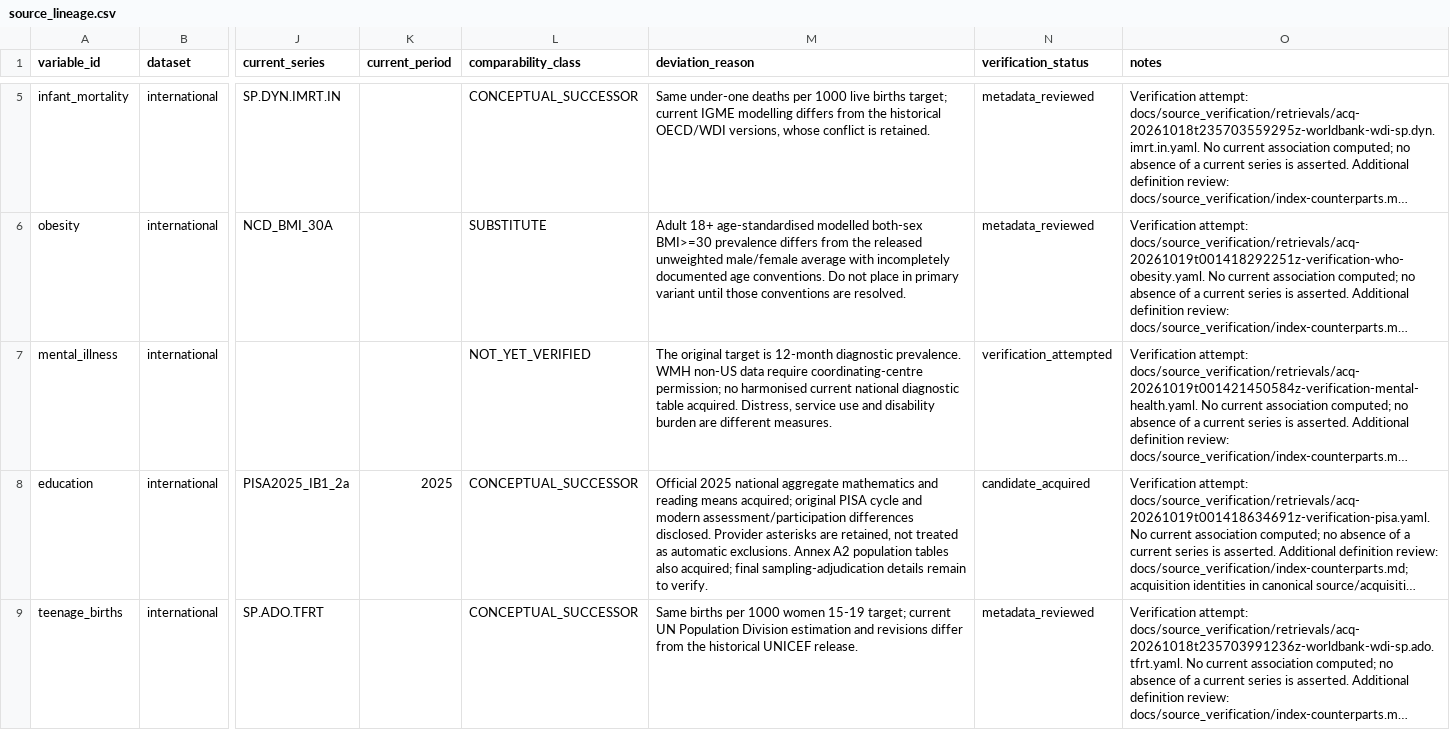
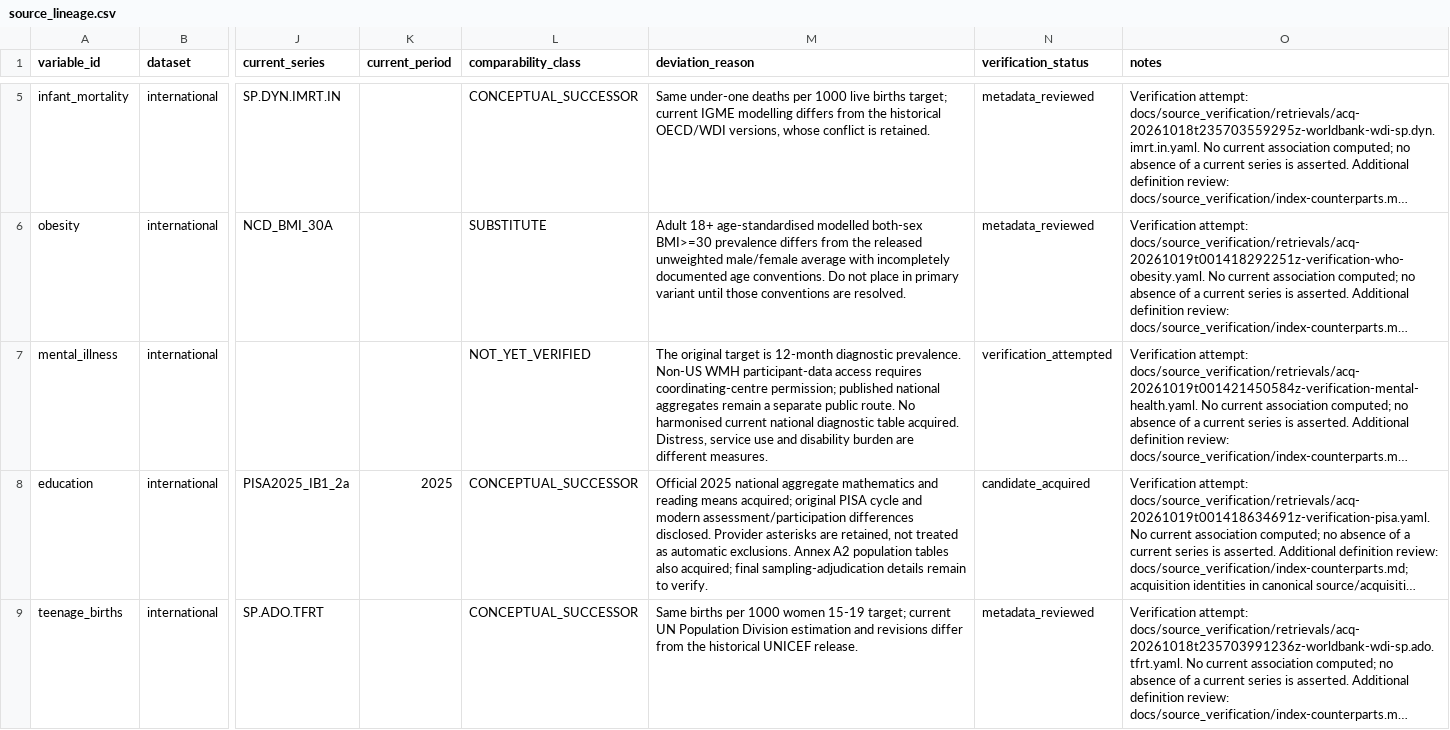
Before and after one commit to open-reanalysis/how-economic-inequality-harms-societies, a CSV file: docs/source_lineage.csv, drawn as a sheet; only a part is shown, gaps mark what is left out; long unchanged cells end in …; the diff names each change by its address in the sheet, - before the commit and + after, or states it on an @@ line.

```diff
--- a/docs/source_lineage.csv
+++ b/docs/source_lineage.csv
-M7 (deviation_reason): …diagnostic prevalence. WMH non-US data require coordinating-centre permission; no harmonised current…
+M7 (deviation_reason): …diagnostic prevalence. Non-US WMH participant-data access requires coordinating-centre permission; published national aggregates remain a separate public route. No harmonised current…
```
Also changed, not shown: docs/ownership/scaffold.csv, 9 other files.
